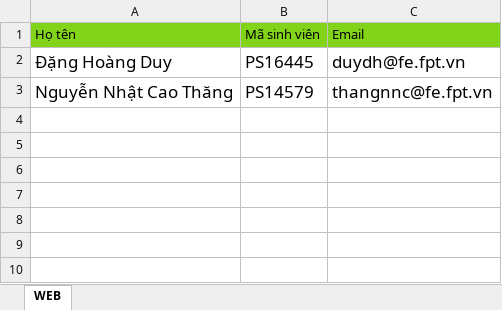
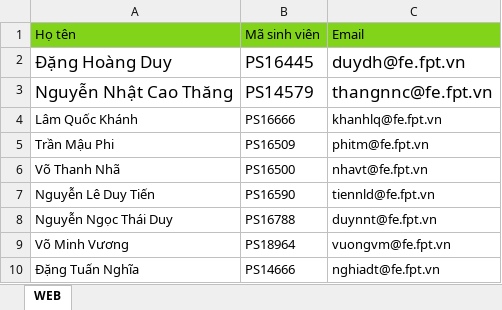
Before and after one commit to Phan-Nguyen-Dang-Truong/polysocial-group-service, an Excel workbook: Files/abc.xlsx, sheet WEB, drawn as a sheet; values as stored, in another font and other column widths than the file's, no borders; the diff names each change by its address in the sheet, - before the commit and + after, or states it on an @@ line.

```diff
--- a/Files/abc.xlsx (sheet WEB)
+++ b/Files/abc.xlsx (sheet WEB)
+row 4: Lâm Quốc Khánh | PS16666 | khanhlq@fe.fpt.vn
+row 5: Trần Mậu Phi | PS16509 | phitm@fe.fpt.vn
+row 6: Võ Thanh Nhã | PS16500 | nhavt@fe.fpt.vn
+row 7: Nguyễn Lê Duy Tiến | PS16590 | tiennld@fe.fpt.vn
+row 8: Nguyễn Ngọc Thái Duy | PS16788 | duynnt@fe.fpt.vn
+row 9: Võ Minh Vương | PS18964 | vuongvm@fe.fpt.vn
+row 10: Đặng Tuấn Nghĩa | PS14666 | nghiadt@fe.fpt.vn
```
Also changed, not shown: 11 other files.
